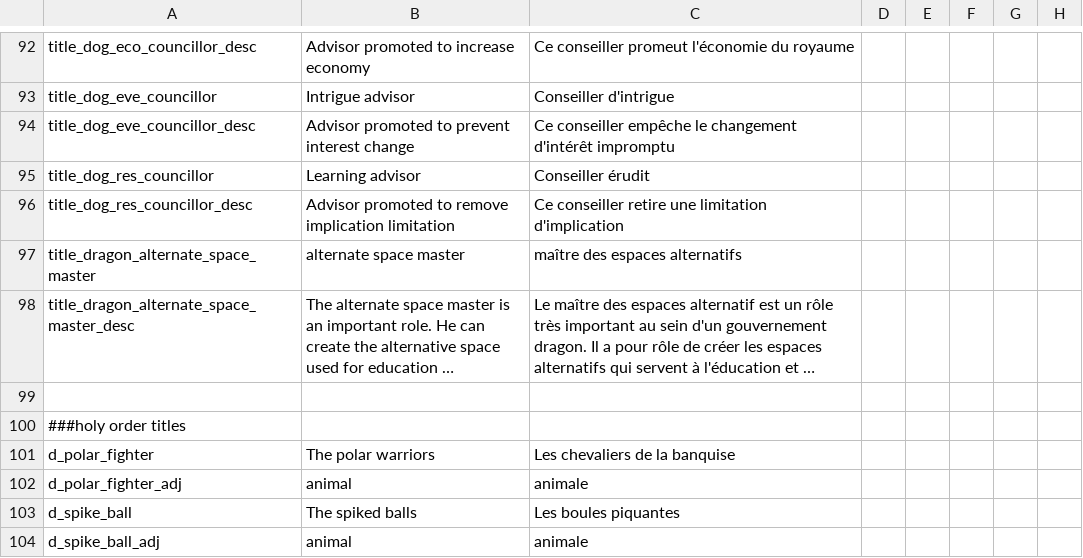
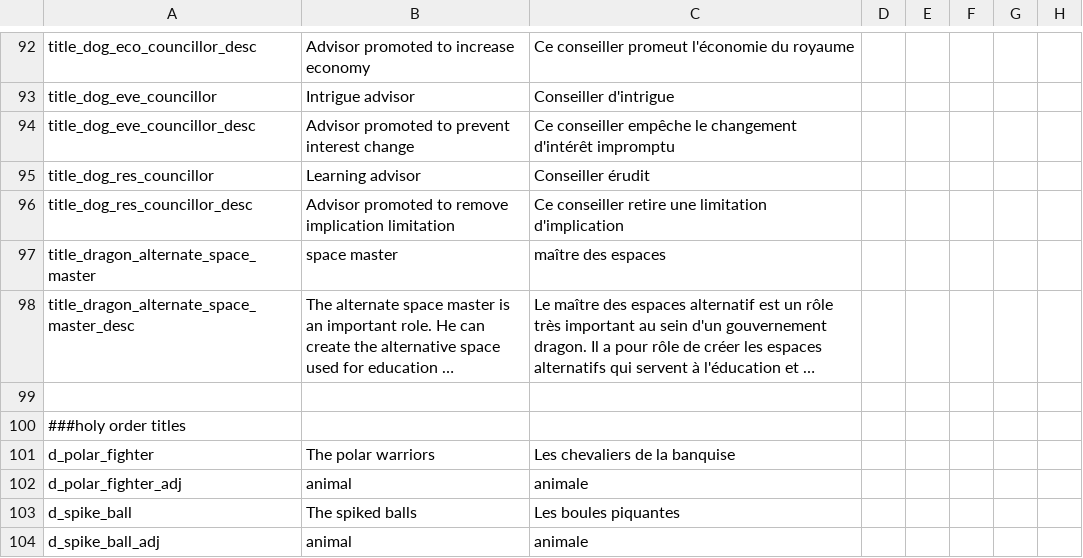
Before and after one commit to asmuro1/animals-plus, a CSV file: animals_update/localisation/rel_gov_and_titles.csv, drawn as a sheet; only a part is shown, gaps mark what is left out; long unchanged cells end in …; the diff names each change by its address in the sheet, - before the commit and + after, or states it on an @@ line.

```diff
--- a/animals_update/localisation/rel_gov_and_titles.csv
+++ b/animals_update/localisation/rel_gov_and_titles.csv
-B97: alternate space master
+B97: space master
-C97: maître des espaces alternatifs
+C97: maître des espaces
```
Also changed, not shown: animals_update/localisation/decisions.csv, 2 other files.
